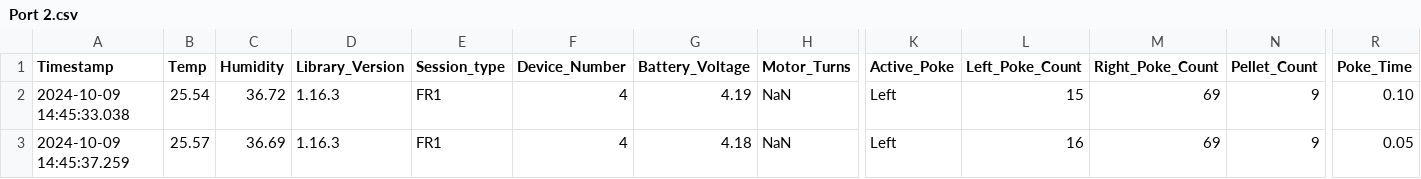
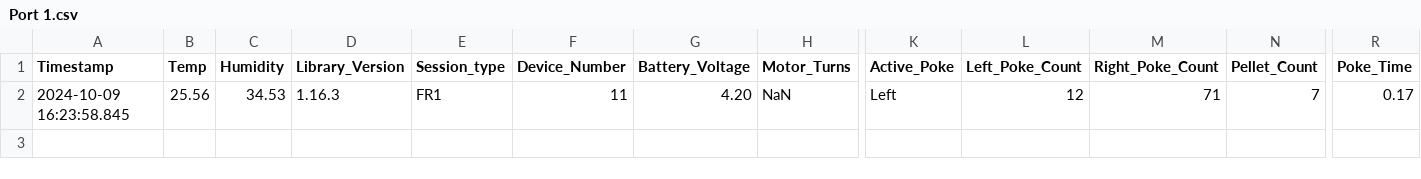
Before and after one commit to Htbibalan/HOME_PHOTOMETRY, a CSV file: scripts/Python_codes/JAIME/JAIME_TEST_22/Port 1.csv (was scripts/Python_codes/JAIME/TEST_FINAL/Port 2.csv), drawn as a sheet; only a part is shown, gaps mark what is left out; rows hold the shown columns only; the diff names each change by its address in the sheet, - before the commit and + after, or states it on an @@ line.

```diff
--- a/scripts/Python_codes/JAIME/TEST_FINAL/Port 2.csv
+++ b/scripts/Python_codes/JAIME/JAIME_TEST_22/Port 1.csv
-A2 (Timestamp): 2024-10-09 14:45:33.038
+A2 (Timestamp): 2024-10-09 16:23:58.845
-B2 (Temp): 25.54
+B2 (Temp): 25.56
-C2 (Humidity): 36.72
+C2 (Humidity): 34.53
-F2 (Device_Number): 4
+F2 (Device_Number): 11
-G2 (Battery_Voltage): 4.19
+G2 (Battery_Voltage): 4.20
-L2 (Left_Poke_Count): 15
+L2 (Left_Poke_Count): 12
-M2 (Right_Poke_Count): 69
+M2 (Right_Poke_Count): 71
-N2 (Pellet_Count): 9
+N2 (Pellet_Count): 7
-R2 (Poke_Time): 0.10
+R2 (Poke_Time): 0.17
-row 3: 2024-10-09 14:45:37.259 | 25.57 | 36.69 | 1.16.3 | FR1 | 4 | 4.18 | NaN | Left | 16 | 69 | 9 | 0.05
```
Also changed, not shown: scripts/Python_codes/JAIME/JAIME_TEST_22/Port 2.csv, 6 other files.
